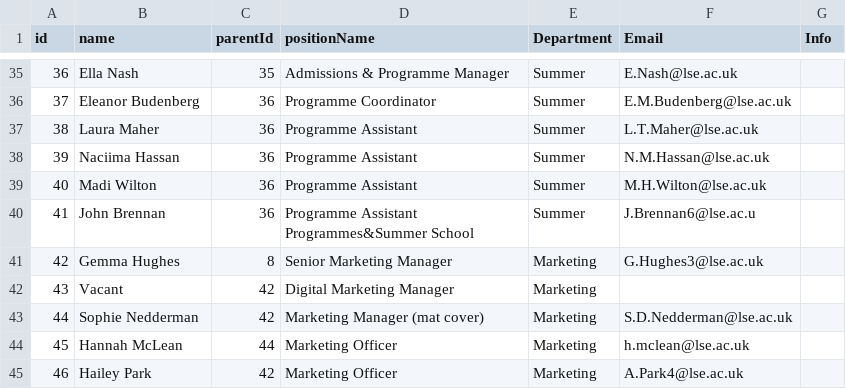
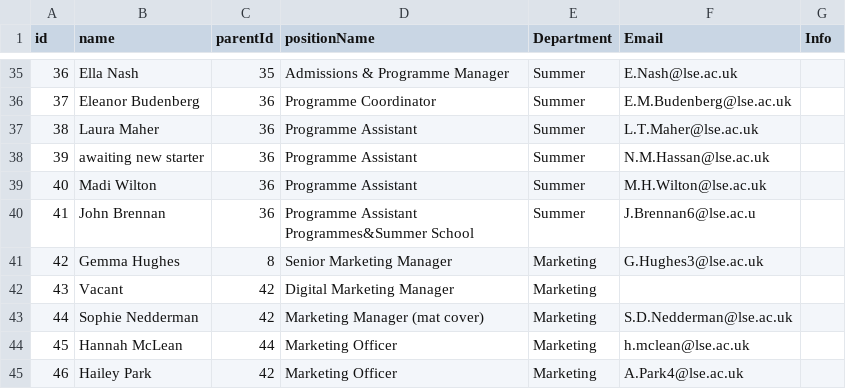
Before and after one commit to ExtendedEducation/org-chart, a CSV file: misc/data.csv, drawn as a sheet; only a part is shown, gaps mark what is left out.

Commit message:
Update data.csv

```diff
--- a/misc/data.csv
+++ b/misc/data.csv
@@ -37,3 +37,3 @@ id,name,parentId,positionName,Department,Email,Info
 38,Laura Maher,36,Programme Assistant,Summer,L.T.Maher@lse.ac.uk,
-39,Naciima Hassan,36,Programme Assistant,Summer,N.M.Hassan@lse.ac.uk,
+39,awaiting new starter,36,Programme Assistant,Summer,N.M.Hassan@lse.ac.uk,
 40,Madi Wilton,36,Programme Assistant,Summer,M.H.Wilton@lse.ac.uk,
```
